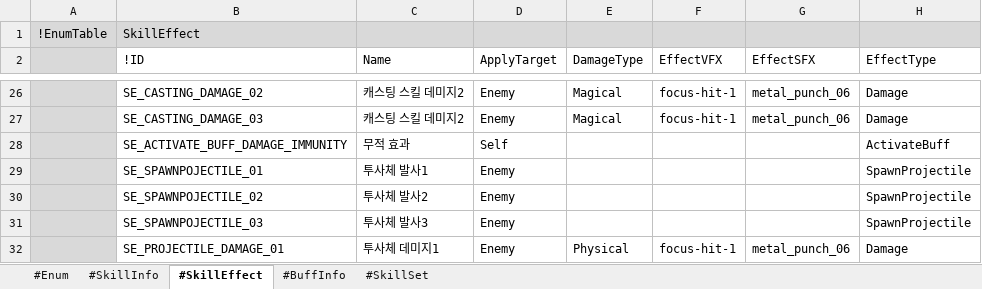
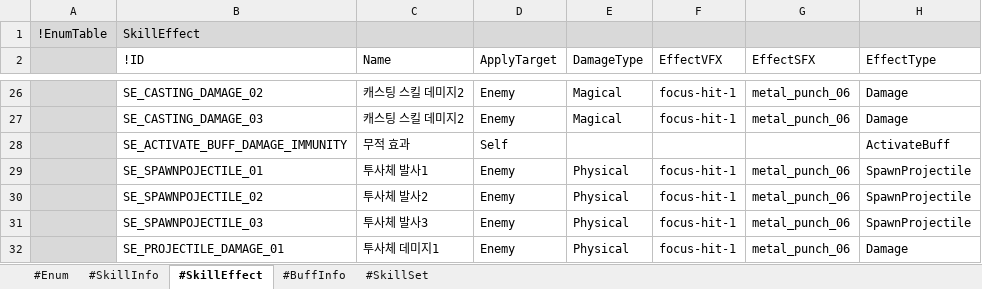
Before and after one commit to electro8836/ProjectOne, an Excel workbook: Shared/XLS/Skill.xlsx, sheet #SkillEffect, drawn as a sheet; only a part is shown, gaps mark what is left out; values as stored, in another font and other column widths than the file's, no borders; the diff names each change by its address in the sheet, - before the commit and + after, or states it on an @@ line.

```diff
--- a/Shared/XLS/Skill.xlsx (sheet #SkillEffect)
+++ b/Shared/XLS/Skill.xlsx (sheet #SkillEffect)
-E29:E31 (DamageType): (empty)
+E29:E31 (DamageType): Physical
-F29:F31 (EffectVFX): (empty)
+F29:F31 (EffectVFX): focus-hit-1
-G29:G31 (EffectSFX): (empty)
+G29:G31 (EffectSFX): metal_punch_06
```
Also changed, not shown: 10 other files.
